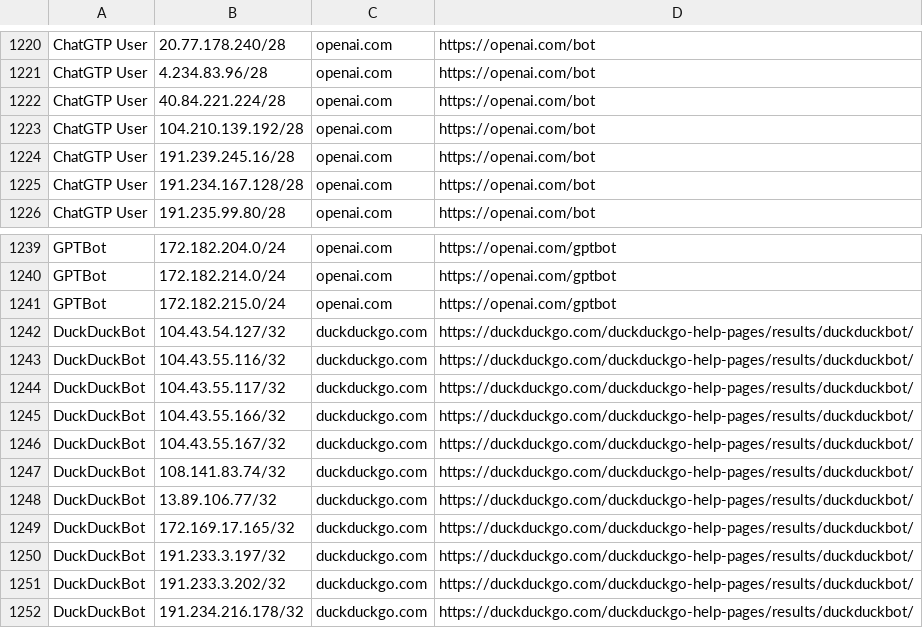
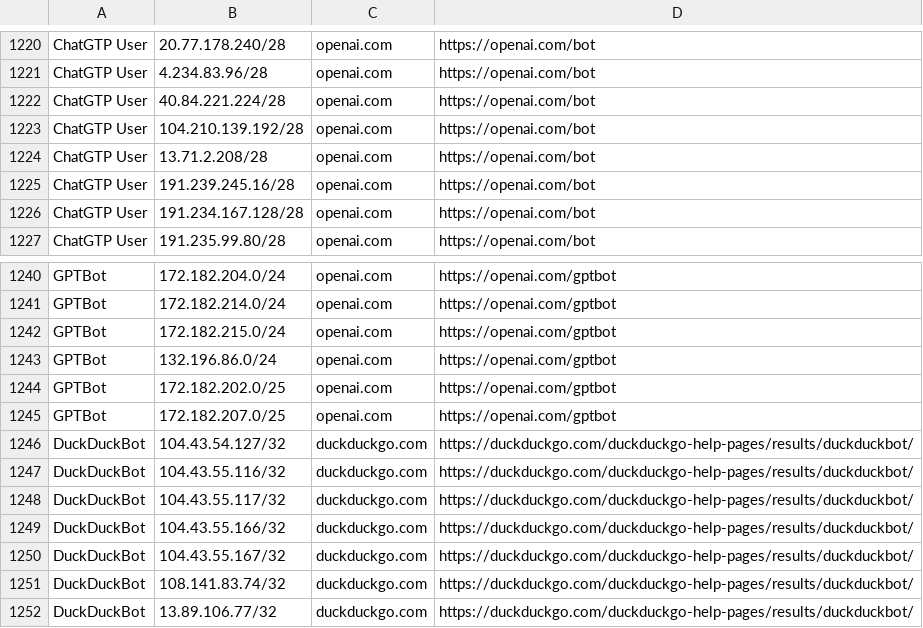
Before and after one commit to hexydec/ip-ranges, a CSV file: output/crawlers-ipv4.csv, drawn as a sheet; only a part is shown, gaps mark what is left out; the shorter side is filled out with more unchanged rows; the diff names each change by its address in the sheet, - before the commit and + after, or states it on an @@ line.

```diff
--- a/output/crawlers-ipv4.csv
+++ b/output/crawlers-ipv4.csv
+row 1224: ChatGTP User | 13.71.2.208/28 | openai.com | https://openai.com/bot
+row 1243: GPTBot | 132.196.86.0/24 | openai.com | https://openai.com/gptbot
+row 1244: GPTBot | 172.182.202.0/25 | openai.com | https://openai.com/gptbot
+row 1245: GPTBot | 172.182.207.0/25 | openai.com | https://openai.com/gptbot
```
Also changed, not shown: output/crawlers.csv, output/datacentres-ipv6.csv, 11 other files.
